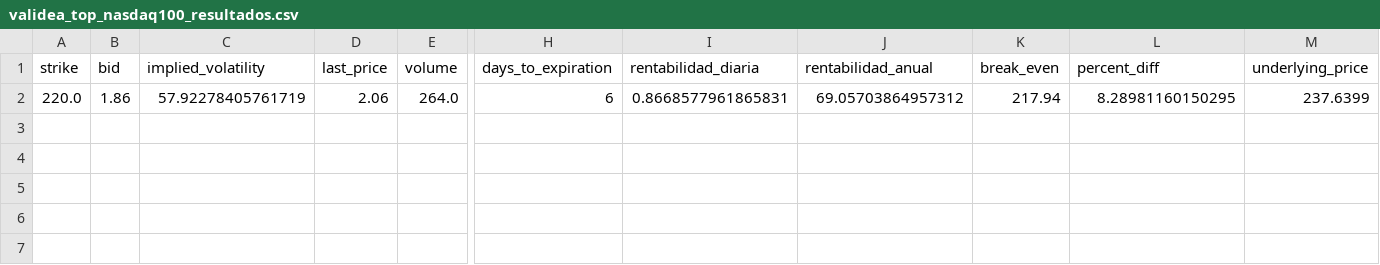
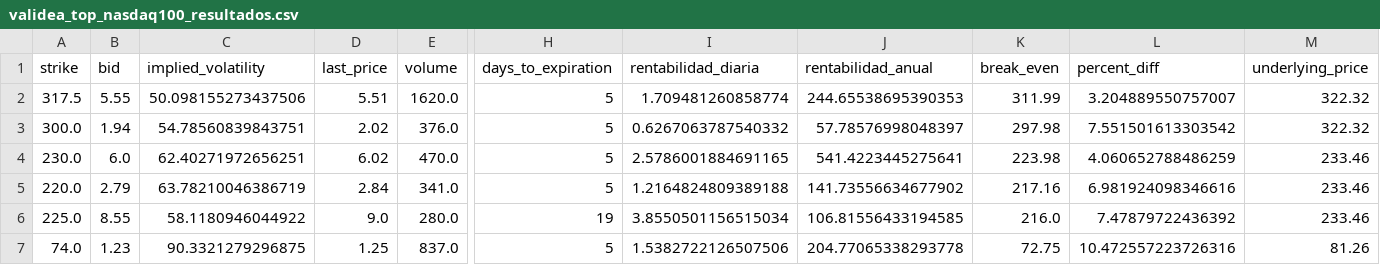
Before and after one commit to rubenm1906/short-put-openai, a CSV file: storage/validea_top_nasdaq100_resultados.csv, drawn as a sheet; only a part is shown, gaps mark what is left out; addresses are those after the commit; rows hold the shown columns only; the diff covers the shown part only; the diff names each change by its address in the sheet, - before the commit and + after, or states it on an @@ line.

Commit message:
Update resultados diarios

```diff
--- a/storage/validea_top_nasdaq100_resultados.csv
+++ b/storage/validea_top_nasdaq100_resultados.csv
+row 2: 317.5 | 5.55 | 50.098155273437506 | 5.51 | 1620.0 | 5 | 1.709481260858774 | 244.65538695390353 | 311.99 | 3.204889550757007 | 322.32
+row 3: 300.0 | 1.94 | 54.78560839843751 | 2.02 | 376.0 | 5 | 0.6267063787540332 | 57.78576998048397 | 297.98 | 7.551501613303542 | 322.32
+row 4: 230.0 | 6.0 | 62.40271972656251 | 6.02 | 470.0 | 5 | 2.5786001884691165 | 541.4223445275641 | 223.98 | 4.060652788486259 | 233.46
-B5 (bid): 1.86
+B5 (bid): 2.79
-C5 (implied_volatility): 57.92278405761719
+C5 (implied_volatility): 63.78210046386719
-D5 (last_price): 2.06
+D5 (last_price): 2.84
-E5 (volume): 264.0
+E5 (volume): 341.0
-H5 (days_to_expiration): 6
+H5 (days_to_expiration): 5
-I5 (rentabilidad_diaria): 0.8668577961865831
+I5 (rentabilidad_diaria): 1.2164824809389188
-J5 (rentabilidad_anual): 69.05703864957312
+J5 (rentabilidad_anual): 141.73556634677902
-K5 (break_even): 217.94
+K5 (break_even): 217.16
-L5 (percent_diff): 8.28981160150295
+L5 (percent_diff): 6.981924098346616
-M5 (underlying_price): 237.6399
+M5 (underlying_price): 233.46
+row 6: 225.0 | 8.55 | 58.1180946044922 | 9.0 | 280.0 | 19 | 3.8550501156515034 | 106.81556433194585 | 216.0 | 7.47879722436392 | 233.46
+row 7: 74.0 | 1.23 | 90.3321279296875 | 1.25 | 837.0 | 5 | 1.5382722126507506 | 204.77065338293778 | 72.75 | 10.472557223726316 | 81.26
```
Also changed, not shown: 2 edited cells elsewhere in this file, storage/7_Magnificas_resultados.csv, storage/Shortlist_ruben_resultados.csv, 11 other files.
